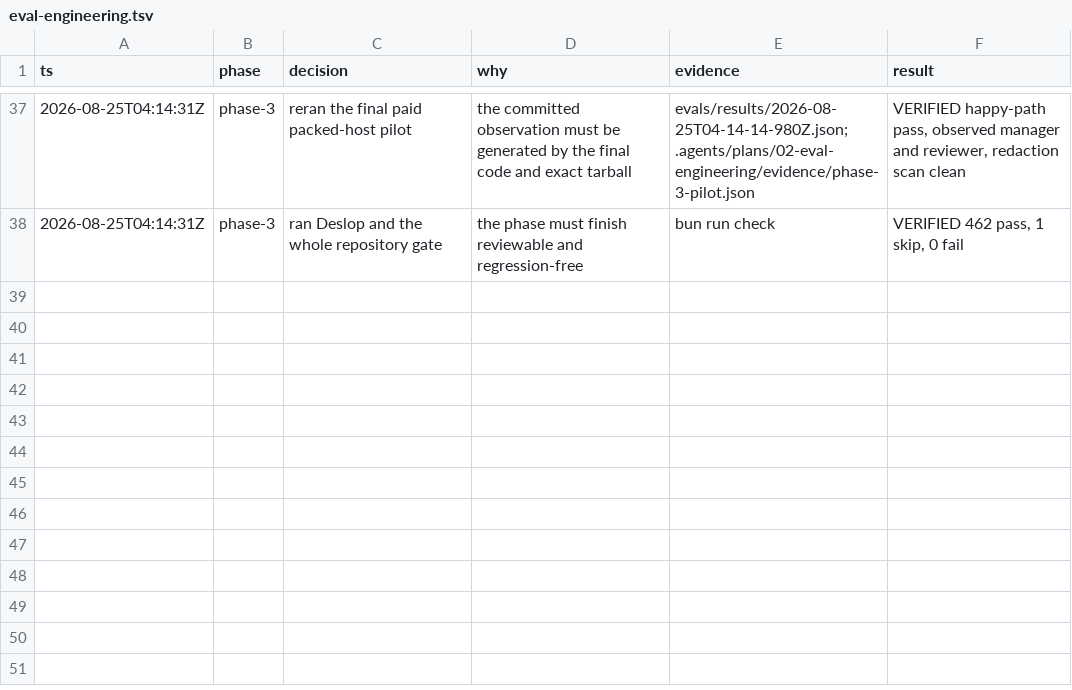
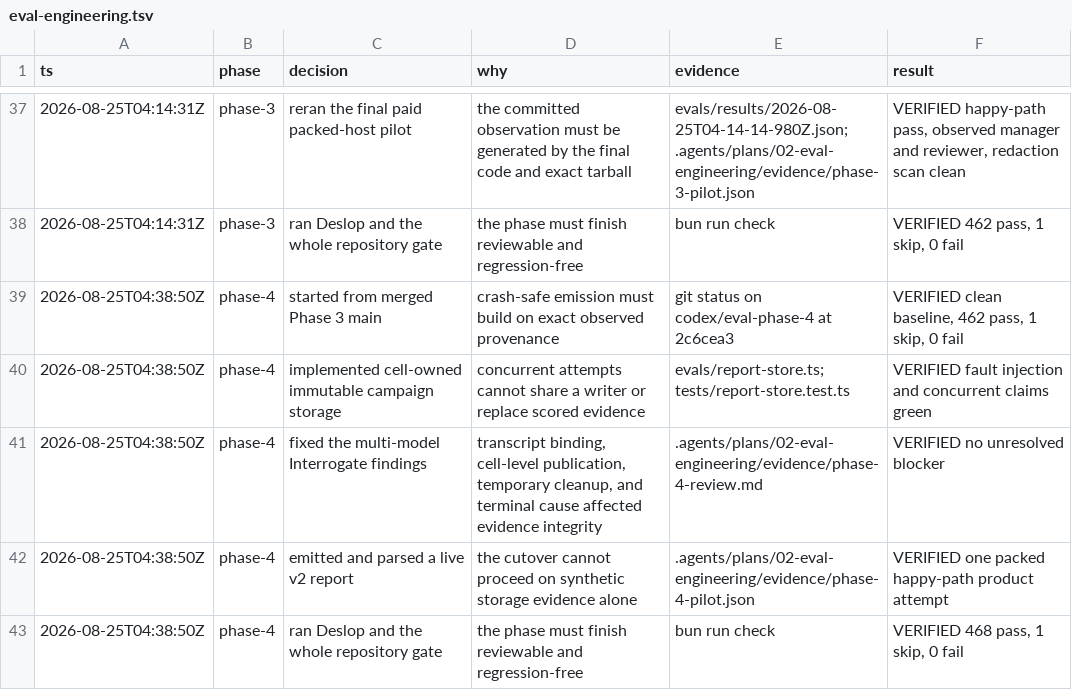
Before and after one commit to ddv1982/flow-opencode, a TSV file: .audit/eval-engineering.tsv, drawn as a sheet; only a part is shown, gaps mark what is left out; the diff names each change by its address in the sheet, - before the commit and + after, or states it on an @@ line.

Commit message:
Record Phase 4 campaign evidence

```diff
--- a/.audit/eval-engineering.tsv
+++ b/.audit/eval-engineering.tsv
+row 39: 2026-08-25T04:38:50Z | phase-4 | started from merged Phase 3 main | crash-safe emission must build on exact observed provenance | git status on codex/eval-phase-4 at 2c6cea3 | VERIFIED clean baseline, 462 pass, 1 skip, 0 fail
+row 40: 2026-08-25T04:38:50Z | phase-4 | implemented cell-owned immutable campaign storage | concurrent attempts cannot share a writer or replace scored evidence | evals/report-store.ts; tests/report-store.test.ts | VERIFIED fault injection and concurrent claims green
+row 41: 2026-08-25T04:38:50Z | phase-4 | fixed the multi-model Interrogate findings | transcript binding, cell-level publication, temporary cleanup, and terminal cause affected evidence integrity | .agents/plans/02-eval-engineering/evidence/phase-4-review.md | VERIFIED no unresolved blocker
+row 42: 2026-08-25T04:38:50Z | phase-4 | emitted and parsed a live v2 report | the cutover cannot proceed on synthetic storage evidence alone | .agents/plans/02-eval-engineering/evidence/phase-4-pilot.json | VERIFIED one packed happy-path product attempt
+row 43: 2026-08-25T04:38:50Z | phase-4 | ran Deslop and the whole repository gate | the phase must finish reviewable and regression-free | bun run check | VERIFIED 468 pass, 1 skip, 0 fail
```
Also changed, not shown: 3 other files.
